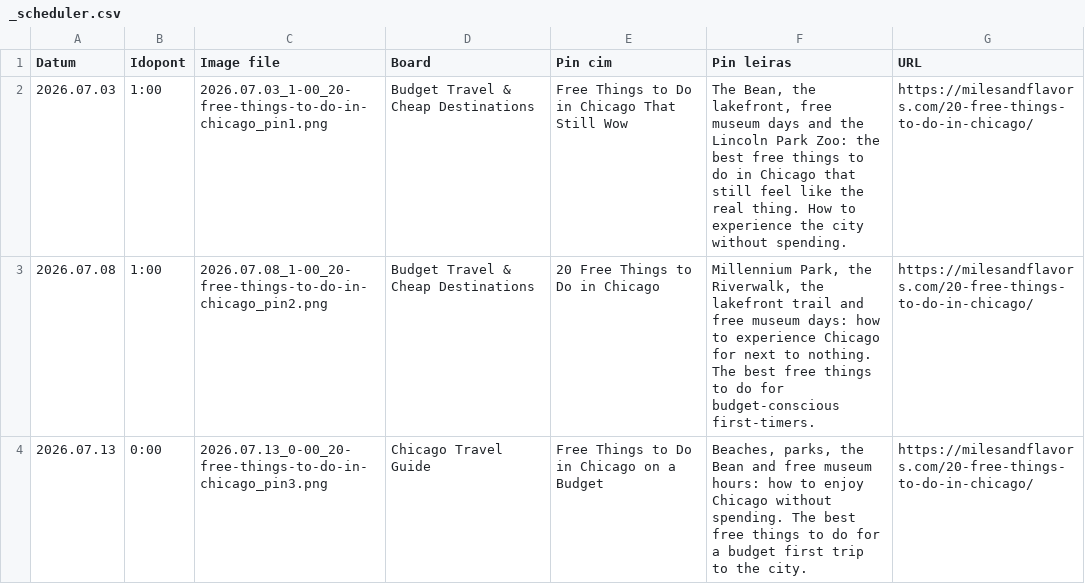
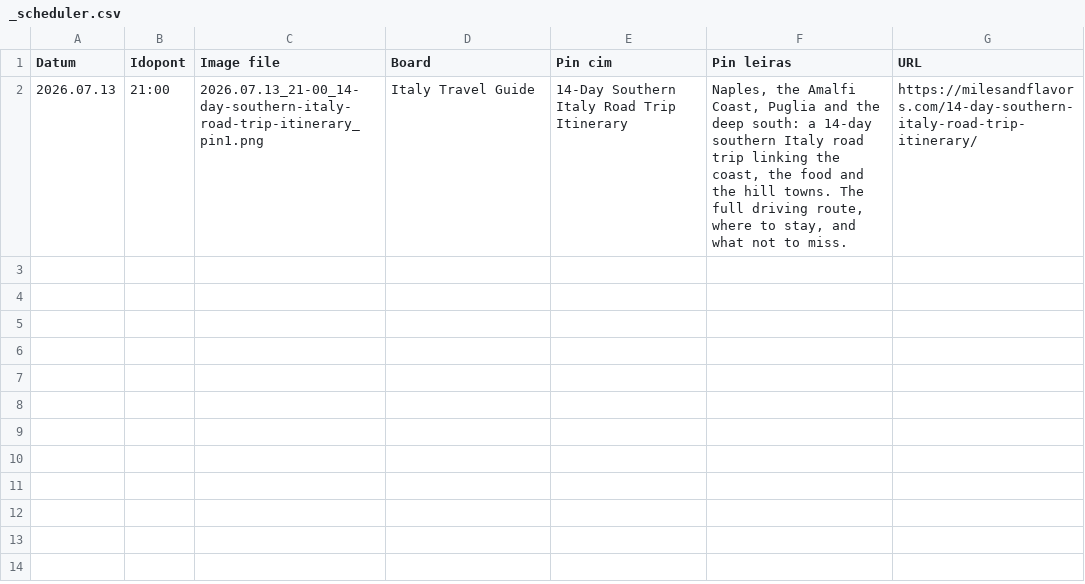
Before and after one commit to milesandflavors/pinfactory, a CSV file: done/_scheduler.csv, drawn as a sheet.

Commit message:
Add Amalfi photos (16) across 5 articles

```diff
--- a/done/_scheduler.csv
+++ b/done/_scheduler.csv
@@ -1,4 +1,2 @@
 Datum;Idopont;Image file;Board;Pin cim;Pin leiras;URL
-2026.07.03;1:00;2026.07.03_1-00_20-free-things-to-do-in-chicago_pin1.png;Budget Travel & Cheap Destinations;Free Things to Do in Chicago That Still Wow;The Bean, the lakefront, free museum days and the Lincoln Park Zoo: the best free things to do in Chicago that still feel like the real thing. How to experience the city without spending.;https://milesandflavors.com/20-free-things-to-do-in-chicago/
-2026.07.08;1:00;2026.07.08_1-00_20-free-things-to-do-in-chicago_pin2.png;Budget Travel & Cheap Destinations;20 Free Things to Do in Chicago;Millennium Park, the Riverwalk, the lakefront trail and free museum days: how to experience Chicago for next to nothing. The best free things to do for budget-conscious first-timers.;https://milesandflavors.com/20-free-things-to-do-in-chicago/
-2026.07.13;0:00;2026.07.13_0-00_20-free-things-to-do-in-chicago_pin3.png;Chicago Travel Guide;Free Things to Do in Chicago on a Budget;Beaches, parks, the Bean and free museum hours: how to enjoy Chicago without spending. The best free things to do for a budget first trip to the city.;https://milesandflavors.com/20-free-things-to-do-in-chicago/
+2026.07.13;21:00;2026.07.13_21-00_14-day-southern-italy-road-trip-itinerary_pin1.png;Italy Travel Guide;14-Day Southern Italy Road Trip Itinerary;Naples, the Amalfi Coast, Puglia and the deep south: a 14-day southern Italy road trip linking the coast, the food and the hill towns. The full driving route, where to stay, and what not to miss.;https://milesandflavors.com/14-day-southern-italy-road-trip-itinerary/
```
Also changed, not shown: 19 other files.
